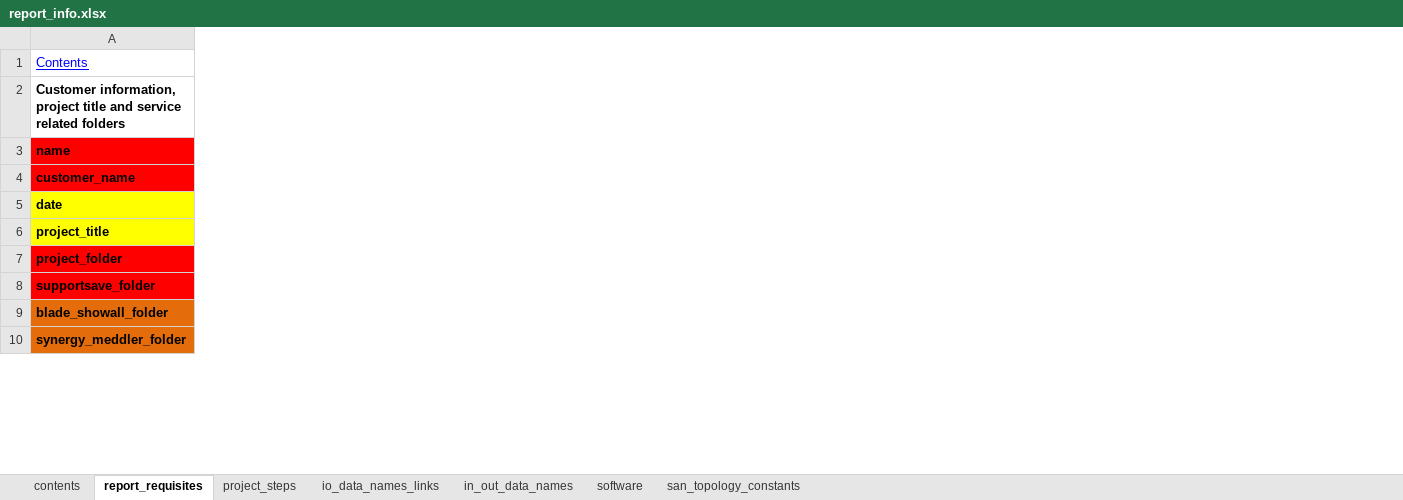
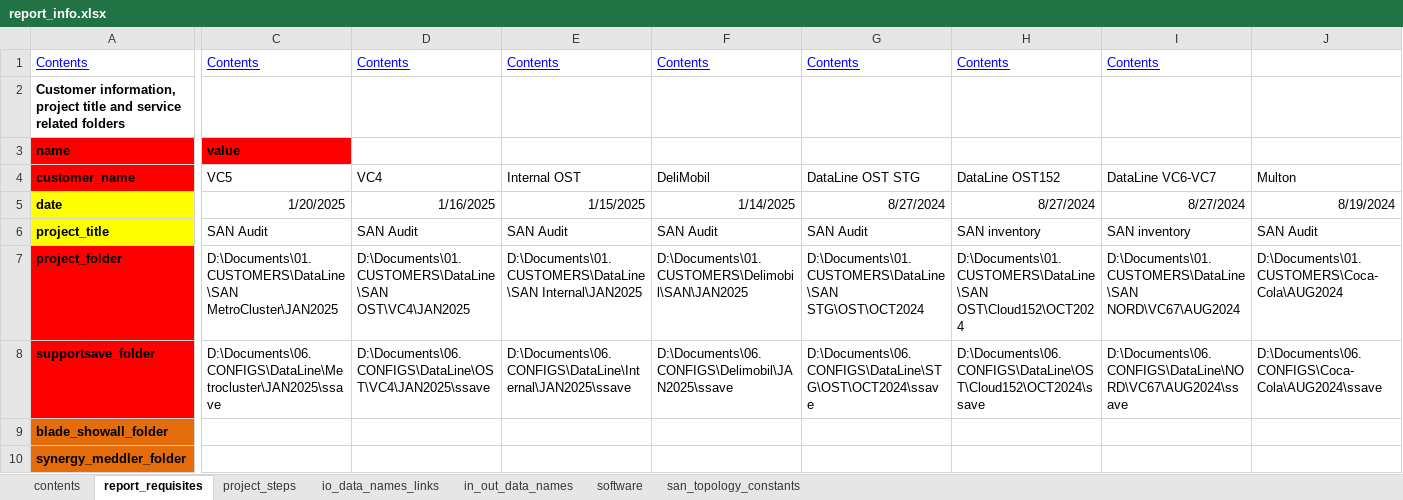
Before and after one commit to KonstantinAlxVlasenko/san_report_automation, an Excel workbook: report_info.xlsx, sheet report_requisites, drawn as a sheet; only a part is shown, gaps mark what is left out; values as stored, in another font and other column widths than the file's, no borders; the diff covers the shown part only; the diff names each change by its address in the sheet, - before the commit and + after, or states it on an @@ line.

```diff
--- a/report_info.xlsx (sheet report_requisites)
+++ b/report_info.xlsx (sheet report_requisites)
+column C, rows 1-8: Contents |  | value | VC5 | 1/20/2025 | SAN Audit | D:\Documents\01.CUSTOMERS\DataLine\SAN MetroCluster\JAN2025 | D:\Documents\06.CONFIGS\DataLine\Metrocluster\JAN2025\ssave
+column D, rows 1-8: Contents |  |  | VC4 | 1/16/2025 | SAN Audit | D:\Documents\01.CUSTOMERS\DataLine\SAN OST\VC4\JAN2025 | D:\Documents\06.CONFIGS\DataLine\OST\VC4\JAN2025\ssave
+column E, rows 1-8: Contents |  |  | Internal OST | 1/15/2025 | SAN Audit | D:\Documents\01.CUSTOMERS\DataLine\SAN Internal\JAN2025 | D:\Documents\06.CONFIGS\DataLine\Internal\JAN2025\ssave
+column F, rows 1-8: Contents |  |  | DeliMobil | 1/14/2025 | SAN Audit | D:\Documents\01.CUSTOMERS\Delimobil\SAN\JAN2025 | D:\Documents\06.CONFIGS\Delimobil\JAN2025\ssave
+column G, rows 1-8: Contents |  |  | DataLine OST STG | 8/27/2024 | SAN Audit | D:\Documents\01.CUSTOMERS\DataLine\SAN STG\OST\OCT2024 | D:\Documents\06.CONFIGS\DataLine\STG\OST\OCT2024\ssave
+column H, rows 1-8: Contents |  |  | DataLine OST152 | 8/27/2024 | SAN inventory | D:\Documents\01.CUSTOMERS\DataLine\SAN OST\Cloud152\OCT2024 | D:\Documents\06.CONFIGS\DataLine\OST\Cloud152\OCT2024\ssave
+column I, rows 1-8: Contents |  |  | DataLine VC6-VC7 | 8/27/2024 | SAN inventory | D:\Documents\01.CUSTOMERS\DataLine\SAN NORD\VC67\AUG2024 | D:\Documents\06.CONFIGS\DataLine\NORD\VC67\AUG2024\ssave
+column J, rows 4-8: Multon | 8/19/2024 | SAN Audit | D:\Documents\01.CUSTOMERS\Coca-Cola\AUG2024 | D:\Documents\06.CONFIGS\Coca-Cola\AUG2024\ssave
```
Also changed, not shown: 4 added columns, 1 edited cell and cell formats elsewhere in this sheet, sheet project_steps, dtln_device_location.xlsx, san_automation_info.xlsx, 7 other files.
